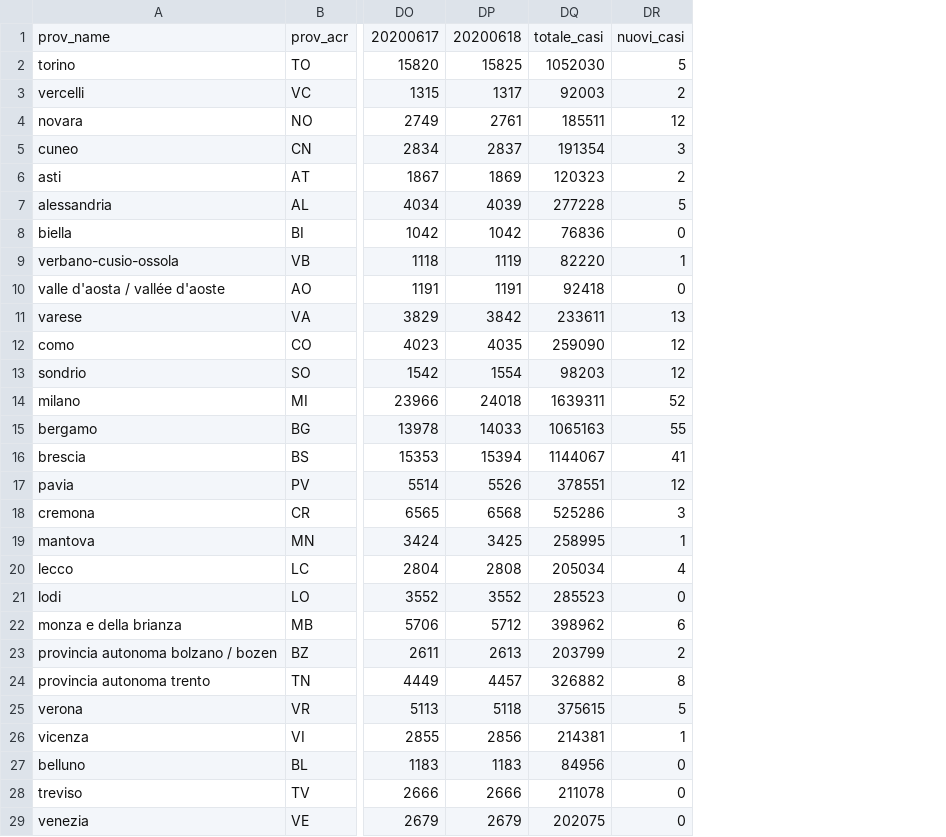
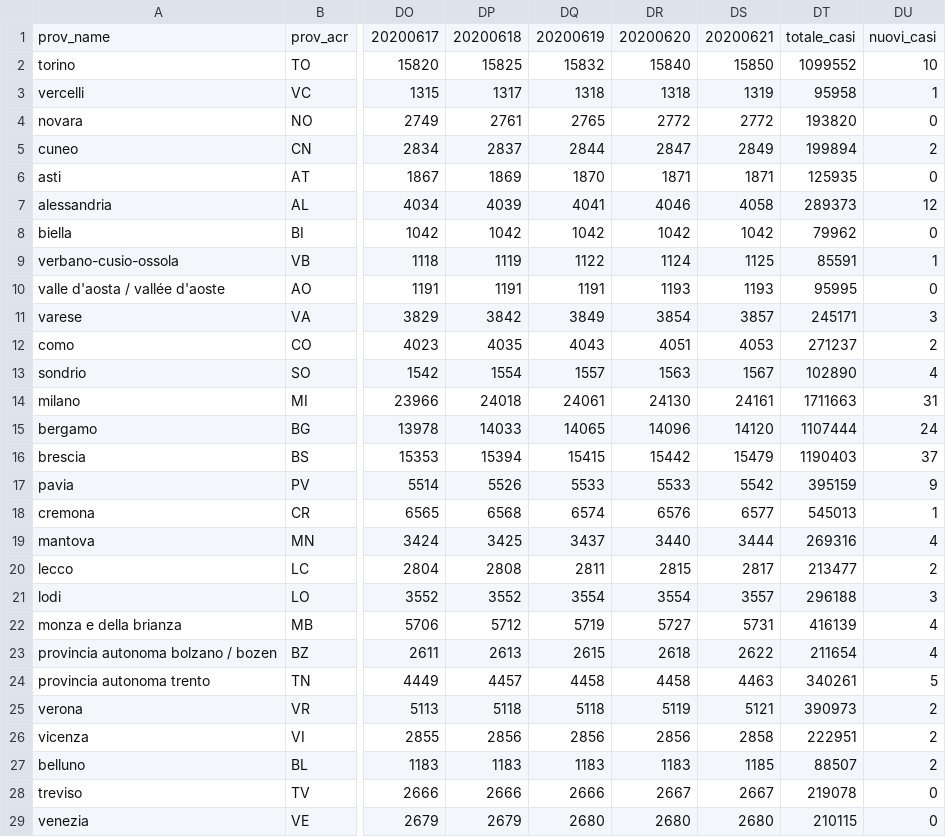
Before and after one commit to ggbioing/covid-19, a CSV file: csv/andamento_province.csv, drawn as a sheet; only a part is shown, gaps mark what is left out; removed rows and columns are numbered as before the commit, all else as after; the diff covers the shown part only; the diff names each change by its address in the sheet, - before the commit and + after, or states it on an @@ line.

```diff
--- a/csv/andamento_province.csv
+++ b/csv/andamento_province.csv
-column DQ, rows 1-29: totale_casi | 1052030 | 92003 | 185511 | 191354 | 120323 | 277228 | 76836 | 82220 | 92418 | 233611 | 259090 | 98203 | 1639311 | 1065163 | 1144067 | 378551 | 525286 | 258995 | 205034 | 285523 | 398962 | 203799 | 326882 | 375615 | 214381 | 84956 | 211078 | 202075
+column DQ, rows 1-29: 20200619 | 15832 | 1318 | 2765 | 2844 | 1870 | 4041 | 1042 | 1122 | 1191 | 3849 | 4043 | 1557 | 24061 | 14065 | 15415 | 5533 | 6574 | 3437 | 2811 | 3554 | 5719 | 2615 | 4458 | 5118 | 2856 | 1183 | 2666 | 2680
+column DR, rows 1-29: 20200620 | 15840 | 1318 | 2772 | 2847 | 1871 | 4046 | 1042 | 1124 | 1193 | 3854 | 4051 | 1563 | 24130 | 14096 | 15442 | 5533 | 6576 | 3440 | 2815 | 3554 | 5727 | 2618 | 4458 | 5119 | 2856 | 1183 | 2667 | 2680
+column DS, rows 1-29: 20200621 | 15850 | 1319 | 2772 | 2849 | 1871 | 4058 | 1042 | 1125 | 1193 | 3857 | 4053 | 1567 | 24161 | 14120 | 15479 | 5542 | 6577 | 3444 | 2817 | 3557 | 5731 | 2622 | 4463 | 5121 | 2858 | 1185 | 2667 | 2680
+column DT, rows 1-29: totale_casi | 1099552 | 95958 | 193820 | 199894 | 125935 | 289373 | 79962 | 85591 | 95995 | 245171 | 271237 | 102890 | 1711663 | 1107444 | 1190403 | 395159 | 545013 | 269316 | 213477 | 296188 | 416139 | 211654 | 340261 | 390973 | 222951 | 88507 | 219078 | 210115
-DU2: 5
+DU2: 10
-DU3: 2
+DU3: 1
-DU4: 12
+DU4: 0
-DU5: 3
+DU5: 2
-DU6: 2
+DU6: 0
-DU7: 5
+DU7: 12
-DU11: 13
+DU11: 3
-DU12: 12
+DU12: 2
-DU13: 12
+DU13: 4
-DU14: 52
+DU14: 31
-DU15: 55
+DU15: 24
-DU16: 41
+DU16: 37
-DU17: 12
+DU17: 9
-DU18: 3
+DU18: 1
-DU19: 1
+DU19: 4
-DU20: 4
+DU20: 2
-DU21: 0
+DU21: 3
-DU22: 6
+DU22: 4
-DU23: 2
+DU23: 4
-DU24: 8
+DU24: 5
-DU25: 5
+DU25: 2
-DU26: 1
+DU26: 2
-DU27: 0
+DU27: 2
```
Also changed, not shown: 27 edited cells elsewhere in this file, 1 other file.
